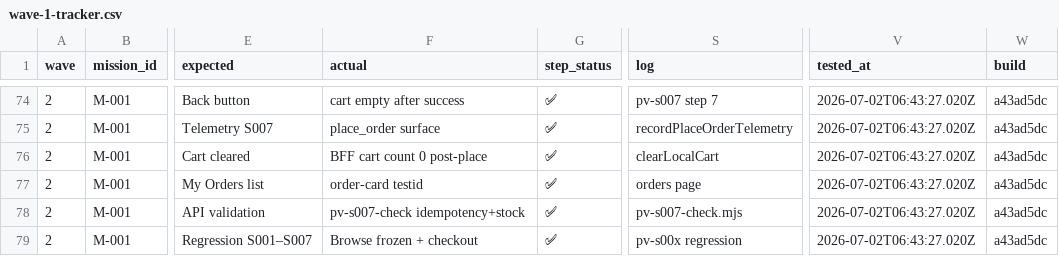
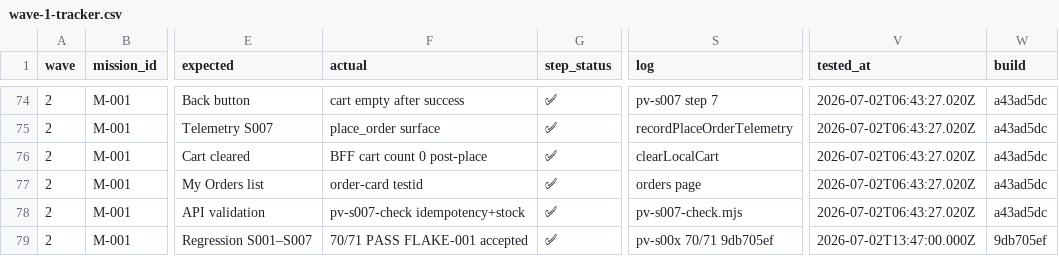
Before and after one commit to khemmatrat/meerak-backend, a CSV file: docs/platform-validation/pv-3/wave-1-tracker.csv, drawn as a sheet; only a part is shown, gaps mark what is left out; the diff names each change by its address in the sheet, - before the commit and + after, or states it on an @@ line.

```diff
--- a/docs/platform-validation/pv-3/wave-1-tracker.csv
+++ b/docs/platform-validation/pv-3/wave-1-tracker.csv
-F79 (actual): Browse frozen + checkout
+F79 (actual): 70/71 PASS FLAKE-001 accepted
-S79 (log): pv-s00x regression
+S79 (log): pv-s00x 70/71 9db705ef
-V79 (tested_at): 2026-07-02T06:43:27.020Z
+V79 (tested_at): 2026-07-02T13:47:00.000Z
-W79 (build): a43ad5dc
+W79 (build): 9db705ef
```
Also changed, not shown: docs/platform-validation/pv-3/scenario-rollup.csv, 10 other files.
